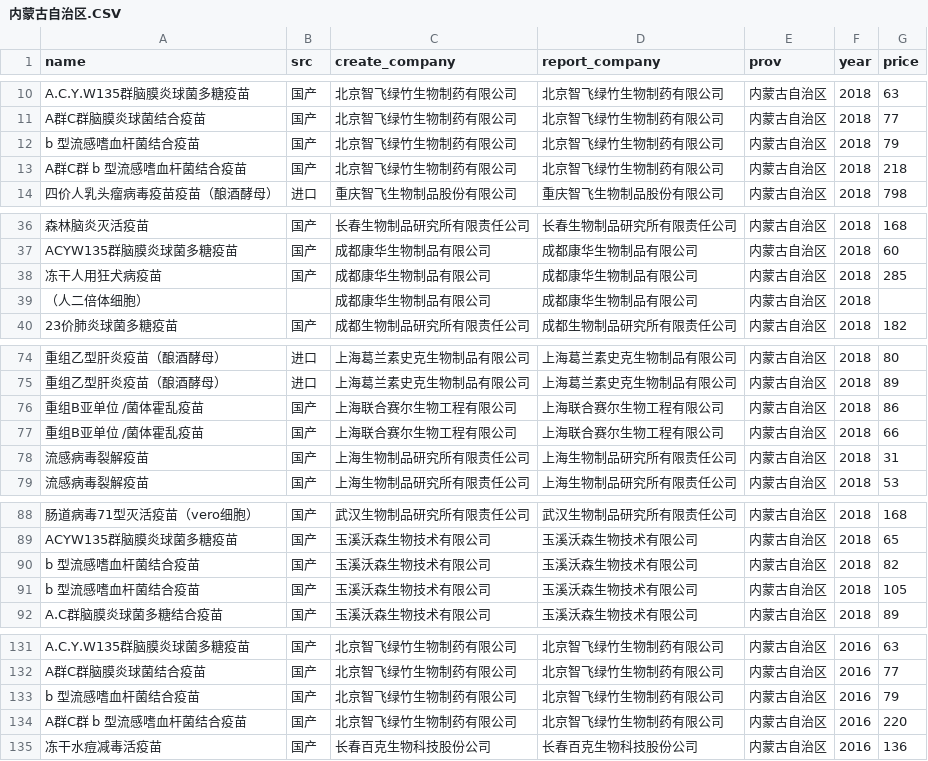
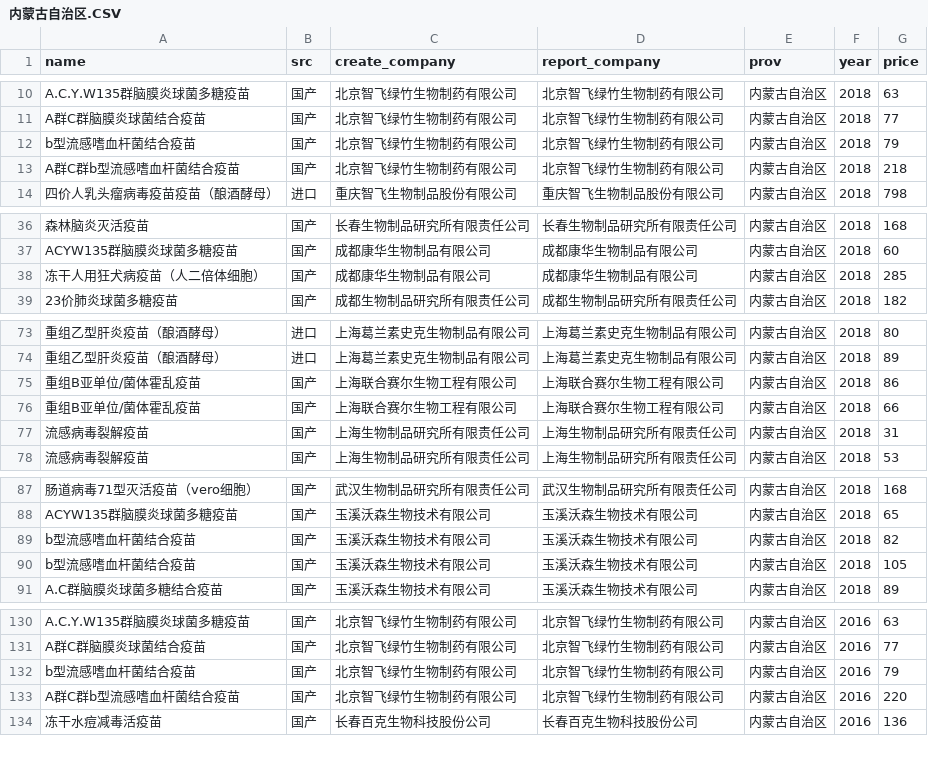
Before and after one commit to fuckcqcs/fuckcqcs, a CSV file: csv/内蒙古自治区.CSV, drawn as a sheet; only a part is shown, gaps mark what is left out; removed rows and columns are numbered as before the commit, all else as after; the diff covers the shown part only; the diff names each change by its address in the sheet, - before the commit and + after, or states it on an @@ line.

Commit message:
内蒙古数据修复

```diff
--- a/csv/内蒙古自治区.CSV
+++ b/csv/内蒙古自治区.CSV
-A12 (name): b 型流感嗜血杆菌结合疫苗
+A12 (name): b型流感嗜血杆菌结合疫苗
-A13 (name): A群C群 b 型流感嗜血杆菌结合疫苗
+A13 (name): A群C群b型流感嗜血杆菌结合疫苗
-A38 (name): 冻干人用狂犬病疫苗
+A38 (name): 冻干人用狂犬病疫苗（人二倍体细胞）
-row 39: （人二倍体细胞） |  | 成都康华生物制品有限公司 | 成都康华生物制品有限公司 | 内蒙古自治区 | 2018
-A75:A76 (name): 重组B亚单位 /菌体霍乱疫苗
+A75:A76 (name): 重组B亚单位/菌体霍乱疫苗
-A89:A90 (name): b 型流感嗜血杆菌结合疫苗
+A89:A90 (name): b型流感嗜血杆菌结合疫苗
-A132 (name): b 型流感嗜血杆菌结合疫苗
+A132 (name): b型流感嗜血杆菌结合疫苗
-A133 (name): A群C群 b 型流感嗜血杆菌结合疫苗
+A133 (name): A群C群b型流感嗜血杆菌结合疫苗
```
Also changed, not shown: 4 edited cells elsewhere in this file.
